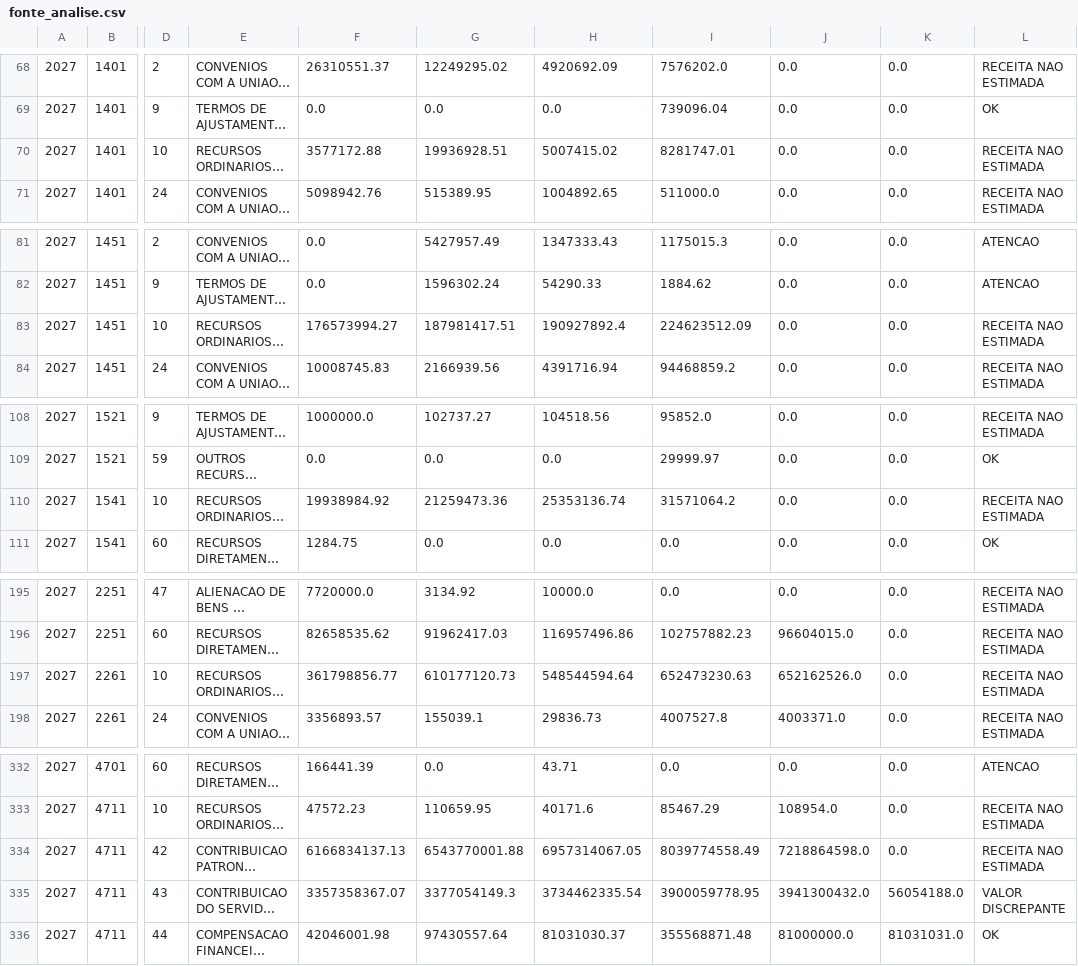
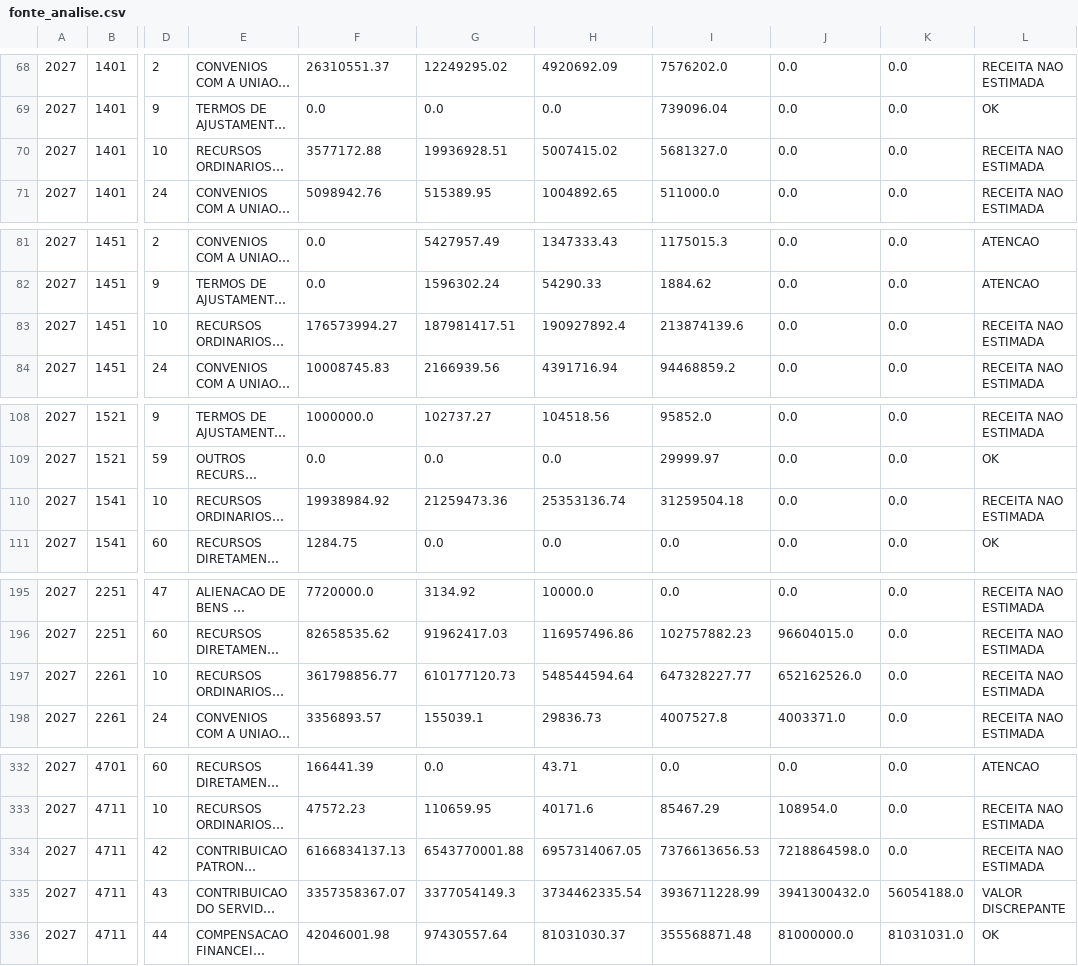
Before and after one commit to splor-mg/painel-ldo, a CSV file: data/fonte_analise.csv, drawn as a sheet; only a part is shown, gaps mark what is left out; long unchanged cells end in …; the diff covers the shown part only; the diff names each change by its address in the sheet, - before the commit and + after, or states it on an @@ line.

```diff
--- a/data/fonte_analise.csv
+++ b/data/fonte_analise.csv
-I70: 8281747.01
+I70: 5681327.0
-I83: 224623512.09
+I83: 213874139.6
-I110: 31571064.2
+I110: 31259504.18
-I197: 652473230.63
+I197: 647328227.77
-I334: 8039774558.49
+I334: 7376613656.53
-I335: 3900059778.95
+I335: 3936711228.99
```
Also changed, not shown: 5 edited cells elsewhere in this file, 4 other files.
